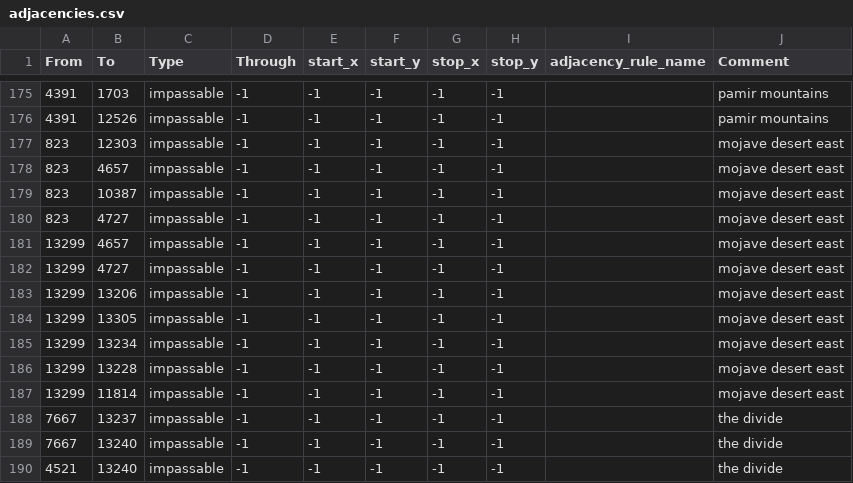
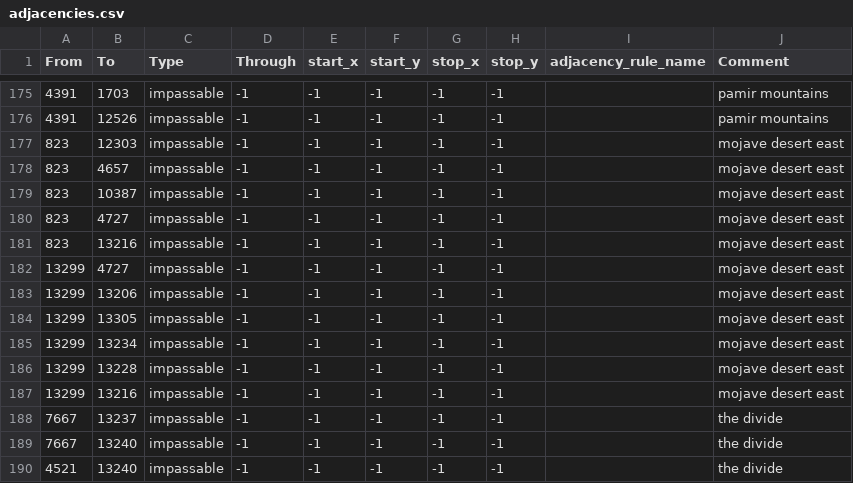
Before and after one commit to generalisofficial/War-Never-Changes-HOI4, a CSV file: map/adjacencies.csv, drawn as a sheet; only a part is shown, gaps mark what is left out.

```diff
--- a/map/adjacencies.csv
+++ b/map/adjacencies.csv
@@ -180,3 +180,3 @@ From;To;Type;Through;start_x;start_y;stop_x;stop_y;adjacency_rule_name;Comment
 823;4727;impassable;-1;-1;-1;-1;-1;;mojave desert east
-13299;4657;impassable;-1;-1;-1;-1;-1;;mojave desert east
+823;13216;impassable;-1;-1;-1;-1;-1;;mojave desert east
 13299;4727;impassable;-1;-1;-1;-1;-1;;mojave desert east
@@ -186,3 +186,3 @@ From;To;Type;Through;start_x;start_y;stop_x;stop_y;adjacency_rule_name;Comment
 13299;13228;impassable;-1;-1;-1;-1;-1;;mojave desert east
-13299;11814;impassable;-1;-1;-1;-1;-1;;mojave desert east
+13299;13216;impassable;-1;-1;-1;-1;-1;;mojave desert east
 7667;13237;impassable;-1;-1;-1;-1;-1;;the divide
```
Also changed, not shown: map/definition.csv, 39 other files.
